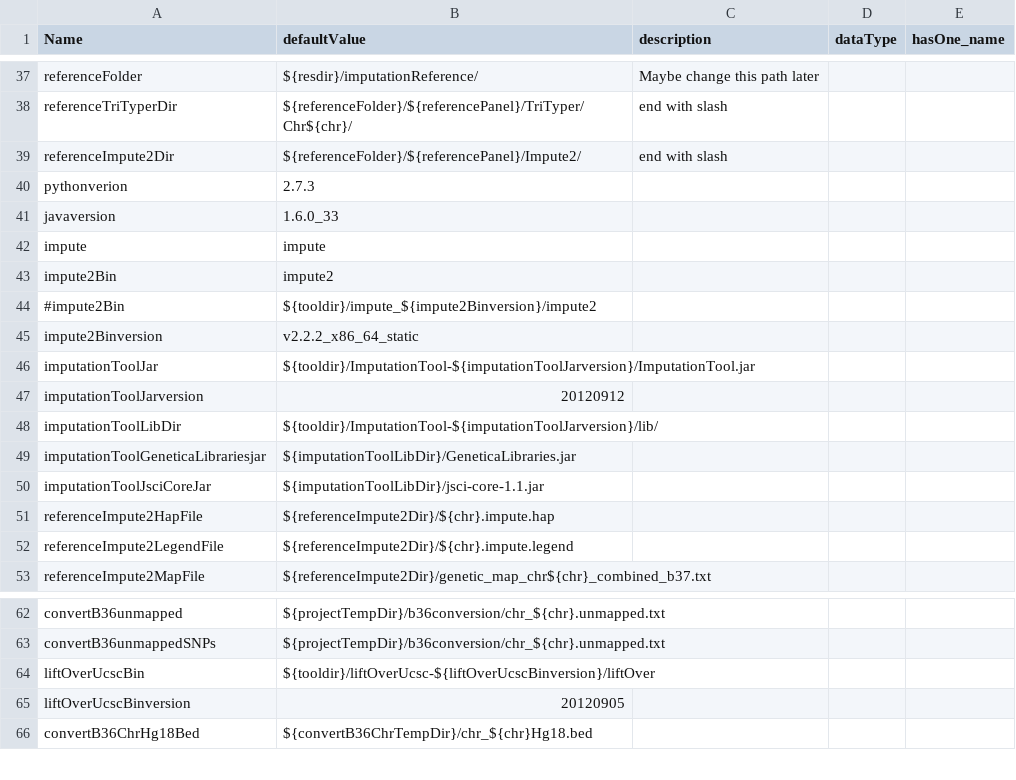
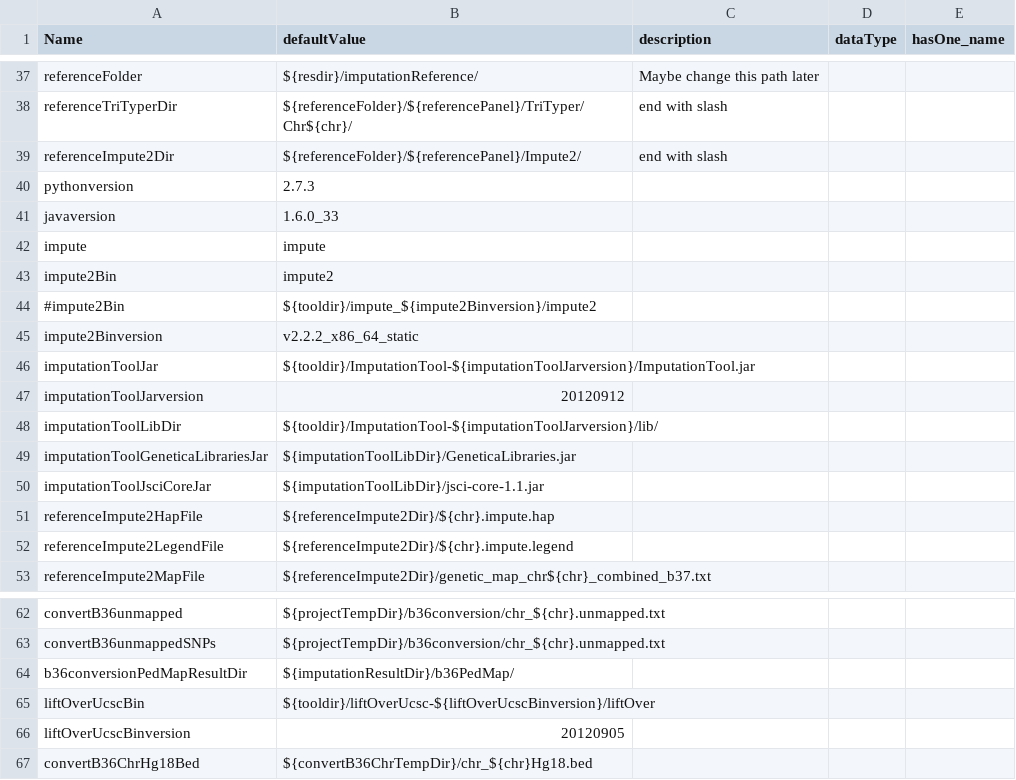
Before and after one commit to molgenis/molgenis_apps-legacy, a CSV file: modules/compute/protocols/imputation/impute2/parameters.csv, drawn as a sheet; only a part is shown, gaps mark what is left out.

Commit message:
Several small bugs in new protocols fixed

```diff
--- a/modules/compute/protocols/imputation/impute2/parameters.csv
+++ b/modules/compute/protocols/imputation/impute2/parameters.csv
@@ -39,3 +39,3 @@ referenceTriTyperDir,${referenceFolder}/${referencePanel}/TriTyper/Chr${chr}/,en
 referenceImpute2Dir,${referenceFolder}/${referencePanel}/Impute2/,end with slash,,
-pythonverion,2.7.3,,,
+pythonversion,2.7.3,,,
 javaversion,1.6.0_33,,,
@@ -48,3 +48,3 @@ imputationToolJarversion,20120912,,,
 imputationToolLibDir,${tooldir}/ImputationTool-${imputationToolJarversion}/lib/,,,
-imputationToolGeneticaLibrariesjar,${imputationToolLibDir}/GeneticaLibraries.jar,,,
+imputationToolGeneticaLibrariesJar,${imputationToolLibDir}/GeneticaLibraries.jar,,,
 imputationToolJsciCoreJar,${imputationToolLibDir}/jsci-core-1.1.jar,,,
@@ -63,2 +63,3 @@ convertB36unmapped,${projectTempDir}/b36conversion/chr_${chr}.unmapped.txt,,,
 convertB36unmappedSNPs,${projectTempDir}/b36conversion/chr_${chr}.unmapped.txt,,,
+b36conversionPedMapResultDir,${imputationResultDir}/b36PedMap/,,,
 liftOverUcscBin,${tooldir}/liftOverUcsc-${liftOverUcscBinversion}/liftOver,,,
```
Also changed, not shown: 5 other files.
